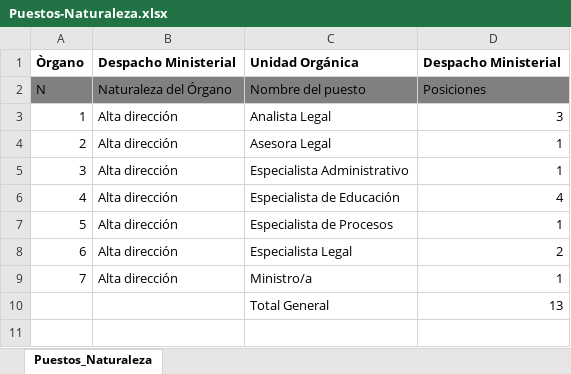
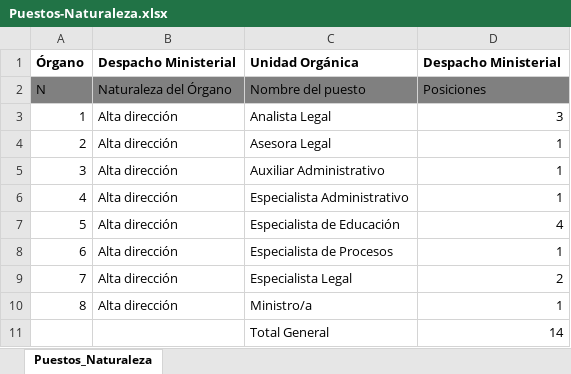
Before and after one commit to luisgradossalinas/sistdim, an Excel workbook: public/Puestos-Naturaleza.xlsx, sheet Puestos_Naturaleza, drawn as a sheet; values as stored, in another font and other column widths than the file's, no borders; addresses are those after the commit; the diff names each change by its address in the sheet, - before the commit and + after, or states it on an @@ line.

```diff
--- a/public/Puestos-Naturaleza.xlsx (sheet Puestos_Naturaleza)
+++ b/public/Puestos-Naturaleza.xlsx (sheet Puestos_Naturaleza)
@@ column A renumbered between rows 1 and 10 @@
+row 5: 3 | Alta dirección | Auxiliar Administrativo | 1
-D11: 13
+D11: 14
```
Also changed, not shown: 12 other files.
